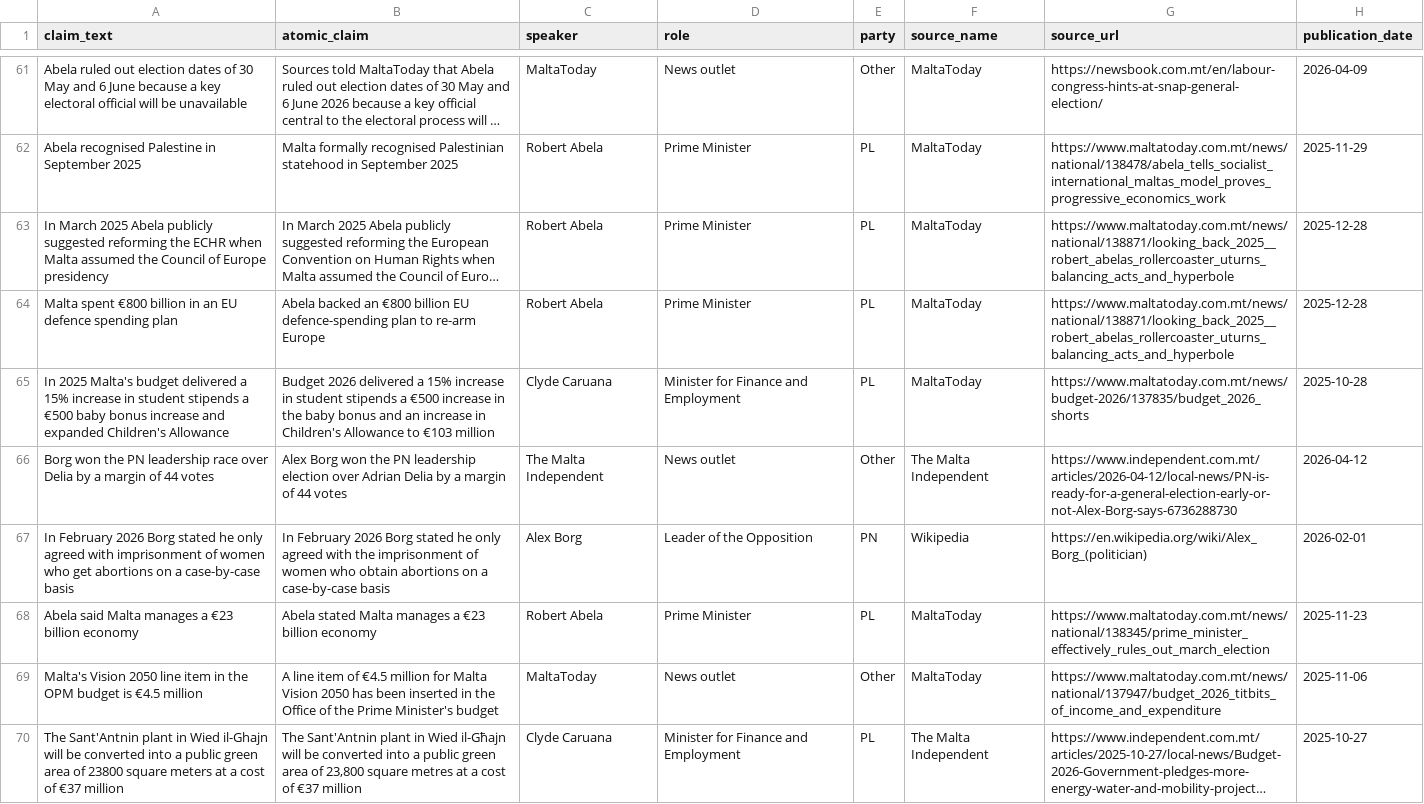
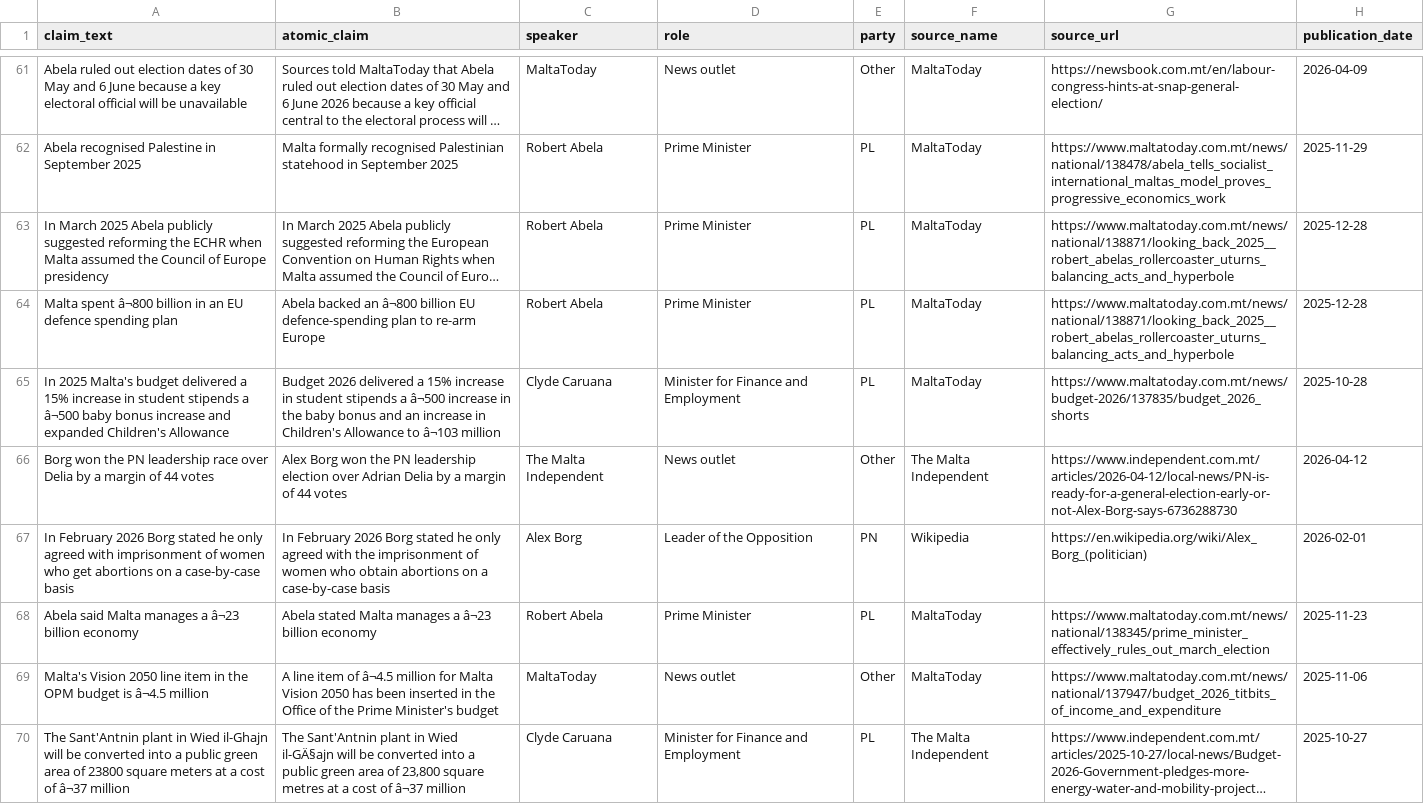
Before and after one commit to kylesultana-spunt/claim-source-team, a CSV file: data/fact_check_queue.csv, drawn as a sheet; only a part is shown, gaps mark what is left out; long unchanged cells end in …; the diff covers the shown part only; the diff names each change by its address in the sheet, - before the commit and + after, or states it on an @@ line.

```diff
--- a/data/fact_check_queue.csv
+++ b/data/fact_check_queue.csv
-A64 (claim_text): Malta spent €800 billion in…
+A64 (claim_text): Malta spent â¬800 billion in…
-B64 (atomic_claim): …backed an €800 billion EU…
+B64 (atomic_claim): …backed an â¬800 billion EU…
-A65 (claim_text): …stipends a €500 baby bonus…
+A65 (claim_text): …stipends a â¬500 baby bonus…
-B65 (atomic_claim): …stipends a €500 increase in the baby bonus and an increase in Children's Allowance to €103 million
+B65 (atomic_claim): …stipends a â¬500 increase in the baby bonus and an increase in Children's Allowance to â¬103 million
-A68 (claim_text): …manages a €23 billion economy
+A68 (claim_text): …manages a â¬23 billion economy
-B68 (atomic_claim): …manages a €23 billion economy
+B68 (atomic_claim): …manages a â¬23 billion economy
-A69 (claim_text): …budget is €4.5 million
+A69 (claim_text): …budget is â¬4.5 million
-B69 (atomic_claim): …item of €4.5 million for…
+B69 (atomic_claim): …item of â¬4.5 million for…
-A70 (claim_text): …cost of €37 million
+A70 (claim_text): …cost of â¬37 million
-B70 (atomic_claim): …in Wied il-Għajn will be converted into a public green area of 23,800 square metres at a cost of €37 million
+B70 (atomic_claim): …in Wied il-GÄ§ajn will be converted into a public green area of 23,800 square metres at a cost of â¬37 million
```
Also changed, not shown: 1 added row and 64 edited cells elsewhere in this file.
